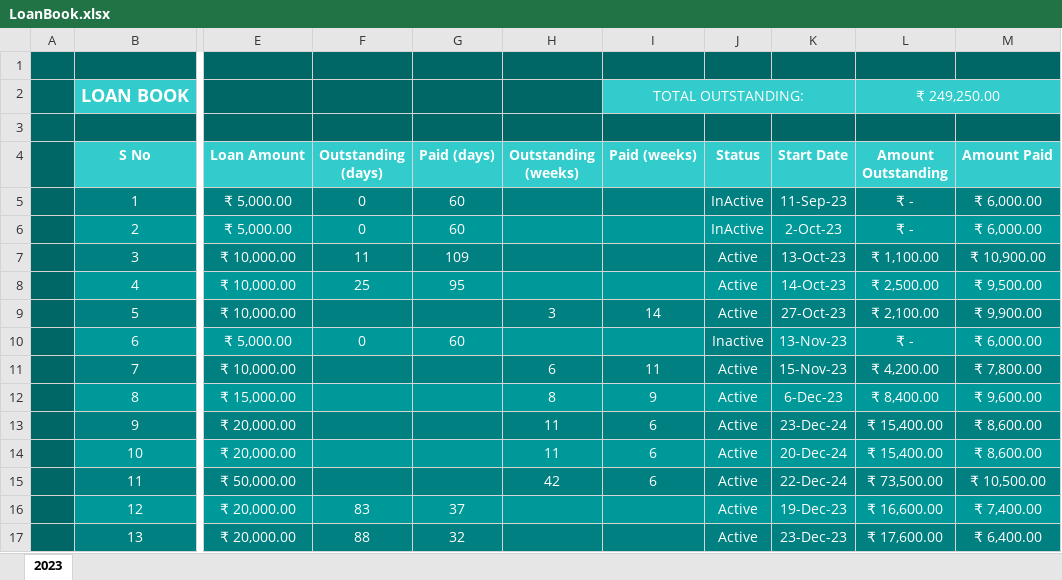
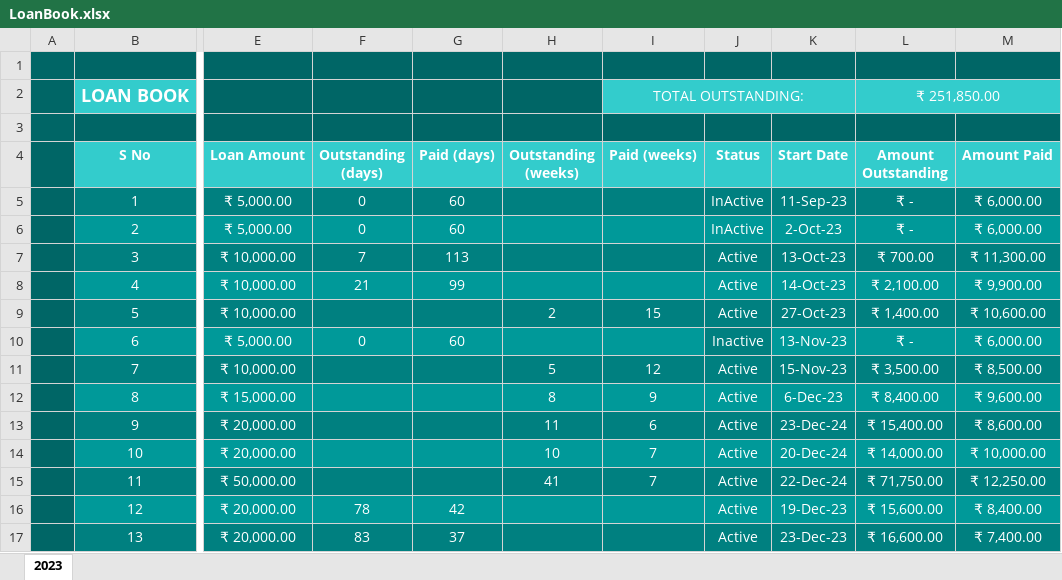
Before and after one commit to aboongm/tungfamFinance, an Excel workbook: LoanOfficer-A/LoanBook.xlsx, sheet 2023, drawn as a sheet; only a part is shown, gaps mark what is left out; values as stored, in another font and other column widths than the file's, no borders; the diff covers the shown part only; the diff names each change by its address in the sheet, - before the commit and + after, or states it on an @@ line.

```diff
--- a/LoanOfficer-A/LoanBook.xlsx (sheet 2023)
+++ b/LoanOfficer-A/LoanBook.xlsx (sheet 2023)
-L2 (Amount Outstanding): ₹ 249,250.00
+L2 (Amount Outstanding): ₹ 251,850.00
-F7 (Outstanding (days)): 11
+F7 (Outstanding (days)): 7
-G7 (Paid (days)): 109
+G7 (Paid (days)): 113
-L7 (Amount Outstanding): ₹ 1,100.00
+L7 (Amount Outstanding): ₹ 700.00
-M7 (Amount Paid): ₹ 10,900.00
+M7 (Amount Paid): ₹ 11,300.00
-F8 (Outstanding (days)): 25
+F8 (Outstanding (days)): 21
-G8 (Paid (days)): 95
+G8 (Paid (days)): 99
-L8 (Amount Outstanding): ₹ 2,500.00
+L8 (Amount Outstanding): ₹ 2,100.00
-M8 (Amount Paid): ₹ 9,500.00
+M8 (Amount Paid): ₹ 9,900.00
-H9 (Outstanding (weeks)): 3
+H9 (Outstanding (weeks)): 2
-I9 (Paid (weeks)): 14
+I9 (Paid (weeks)): 15
-L9 (Amount Outstanding): ₹ 2,100.00
+L9 (Amount Outstanding): ₹ 1,400.00
-M9 (Amount Paid): ₹ 9,900.00
+M9 (Amount Paid): ₹ 10,600.00
-H11 (Outstanding (weeks)): 6
+H11 (Outstanding (weeks)): 5
-I11 (Paid (weeks)): 11
+I11 (Paid (weeks)): 12
-L11 (Amount Outstanding): ₹ 4,200.00
+L11 (Amount Outstanding): ₹ 3,500.00
-M11 (Amount Paid): ₹ 7,800.00
+M11 (Amount Paid): ₹ 8,500.00
-H14 (Outstanding (weeks)): 11
+H14 (Outstanding (weeks)): 10
-I14:I15 (Paid (weeks)): 6
+I14:I15 (Paid (weeks)): 7
-L14 (Amount Outstanding): ₹ 15,400.00
+L14 (Amount Outstanding): ₹ 14,000.00
-M14 (Amount Paid): ₹ 8,600.00
+M14 (Amount Paid): ₹ 10,000.00
-H15 (Outstanding (weeks)): 42
+H15 (Outstanding (weeks)): 41
-L15 (Amount Outstanding): ₹ 73,500.00
+L15 (Amount Outstanding): ₹ 71,750.00
-M15 (Amount Paid): ₹ 10,500.00
+M15 (Amount Paid): ₹ 12,250.00
-F16 (Outstanding (days)): 83
+F16 (Outstanding (days)): 78
-G16 (Paid (days)): 37
+G16 (Paid (days)): 42
-L16 (Amount Outstanding): ₹ 16,600.00
+L16 (Amount Outstanding): ₹ 15,600.00
-M16 (Amount Paid): ₹ 7,400.00
+M16 (Amount Paid): ₹ 8,400.00
-F17 (Outstanding (days)): 88
+F17 (Outstanding (days)): 83
-G17 (Paid (days)): 32
+G17 (Paid (days)): 37
-L17 (Amount Outstanding): ₹ 17,600.00
+L17 (Amount Outstanding): ₹ 16,600.00
-M17 (Amount Paid): ₹ 6,400.00
+M17 (Amount Paid): ₹ 7,400.00
```
Also changed, not shown: 2 added rows, 22 edited cells and cell formats elsewhere in this sheet, Financials.xlsx, LoanOfficer-A/2023/12 Thongram Rambhabati.xlsx, 32 other files.
